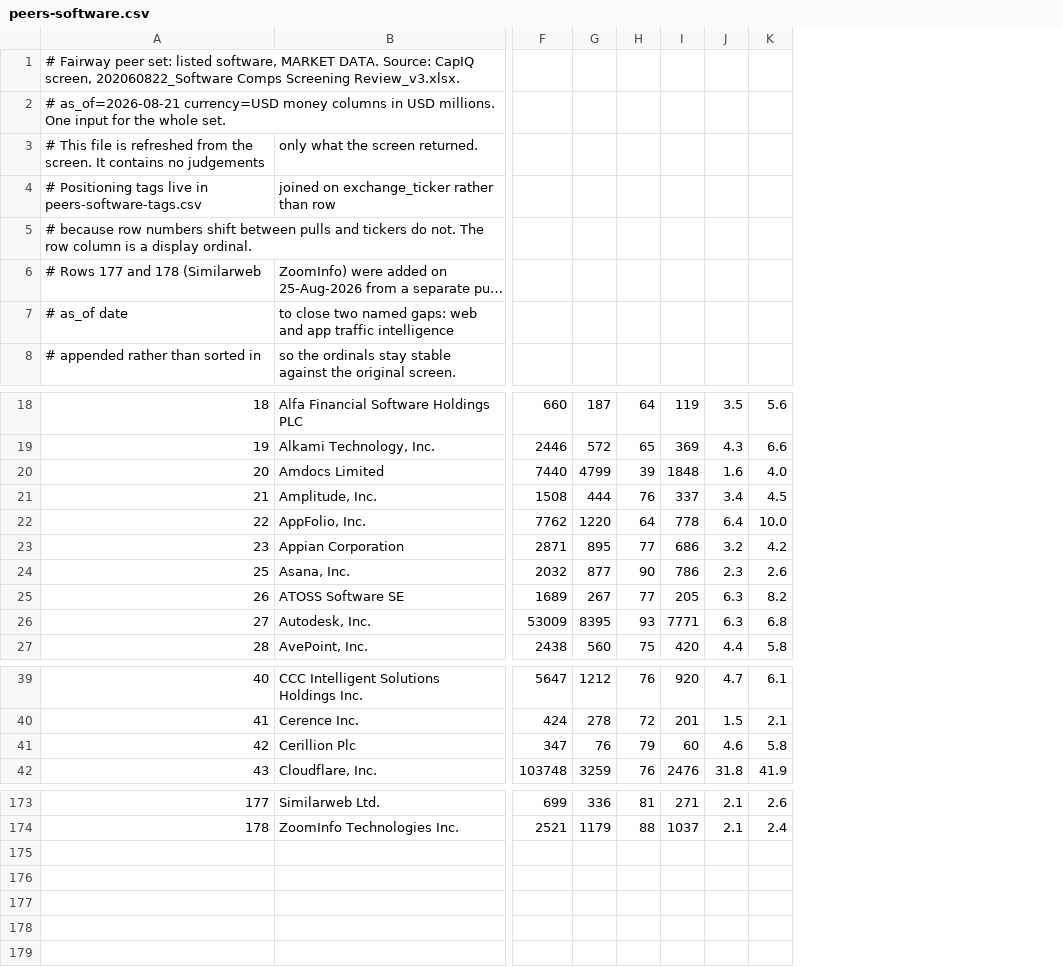
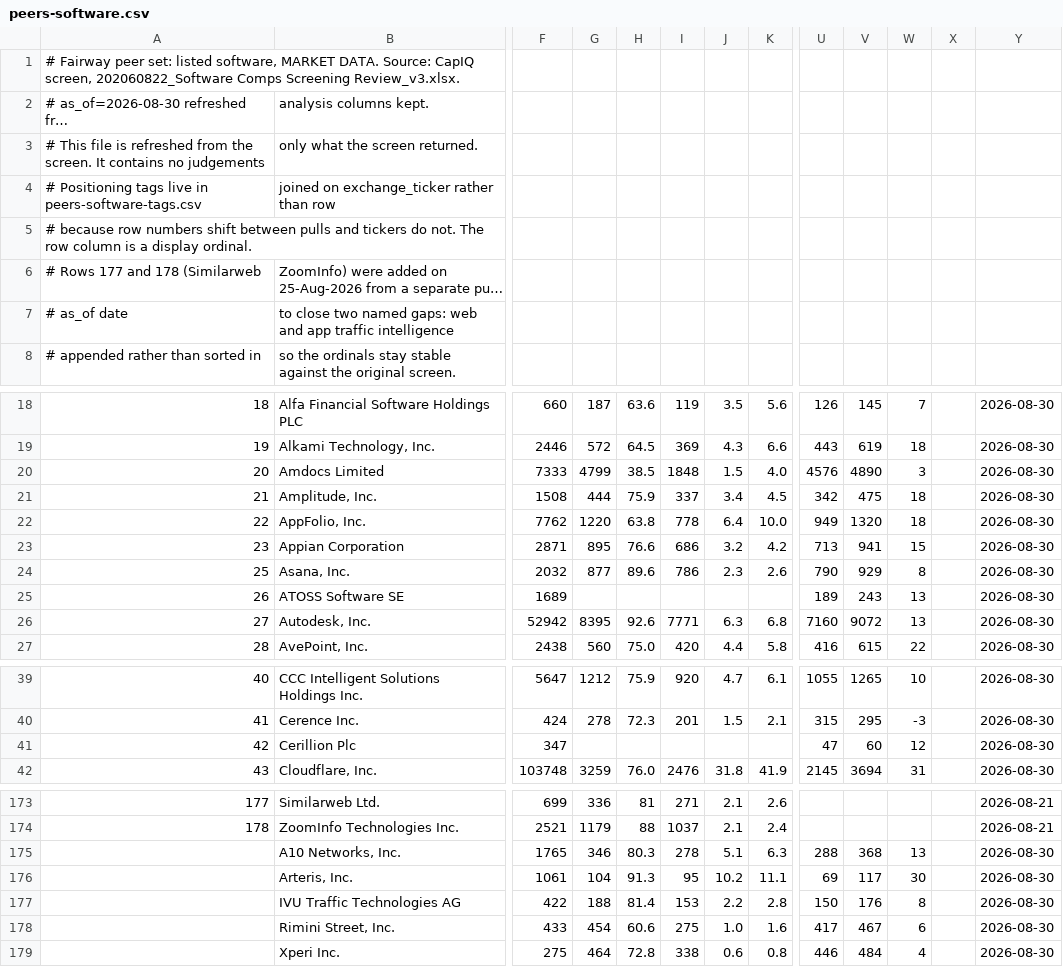
Before and after one commit to DaniilRybak-code/fairway-valuation, a CSV file: data/peers-software.csv, drawn as a sheet; only a part is shown, gaps mark what is left out; long unchanged cells end in …; removed rows and columns are numbered as before the commit, all else as after; rows hold the shown columns only; the diff covers the shown part only; the diff names each change by its address in the sheet, - before the commit and + after, or states it on an @@ line.

Commit message:
Software pull 30-Aug: 167 names refreshed, growth on two-year CAGR, recurring revenue added

```diff
--- a/data/peers-software.csv
+++ b/data/peers-software.csv
-column H, rows 18-27: 64 | 65 | 39 | 76 | 64 | 77 | 90 | 77 | 93 | 75; rows 39-42: 76 | 72 | 79 | 76; rows 173-174: 81 | 88
+column H, rows 18-27: 63.6 | 64.5 | 38.5 | 75.9 | 63.8 | 76.6 | 89.6 |  | 92.6 | 75.0; rows 39-42: 75.9 | 72.3 |  | 76.0; rows 173-174: 81 | 88
+column U, rows 18-27: 126 | 443 | 4576 | 342 | 949 | 713 | 790 | 189 | 7160 | 416; rows 39-42: 1055 | 315 | 47 | 2145
+column V, rows 18-27: 145 | 619 | 4890 | 475 | 1320 | 941 | 929 | 243 | 9072 | 615; rows 39-42: 1265 | 295 | 60 | 3694
+column W, rows 18-27: 7 | 18 | 3 | 18 | 18 | 15 | 8 | 13 | 13 | 22; rows 39-42: 10 | -3 | 12 | 31
+column X, empty
+column Y, rows 18-27: all 2026-08-30; rows 39-42: all 2026-08-30; rows 173-174: 2026-08-21 | 2026-08-21
@@ column A renumbered in row 2 @@
-B2: (empty)
+B2: analysis columns kept.
-F20: 7440
+F20: 7333
-J20: 1.6
+J20: 1.5
-G25: 267
+G25: (empty)
-I25: 205
+I25: (empty)
-J25: 6.3
+J25: (empty)
-K25: 8.2
+K25: (empty)
-F26: 53009
+F26: 52942
-G41: 76
+G41: (empty)
-I41: 60
+I41: (empty)
-J41: 4.6
+J41: (empty)
-K41: 5.8
+K41: (empty)
+row 175:  | A10 Networks, Inc. | 1765 | 346 | 80.3 | 278 | 5.1 | 6.3 | 288 | 368 | 13 |  | 2026-08-30
+row 176:  | Arteris, Inc. | 1061 | 104 | 91.3 | 95 | 10.2 | 11.1 | 69 | 117 | 30 |  | 2026-08-30
+row 177:  | IVU Traffic Technologies AG | 422 | 188 | 81.4 | 153 | 2.2 | 2.8 | 150 | 176 | 8 |  | 2026-08-30
+row 178:  | Rimini Street, Inc. | 433 | 454 | 60.6 | 275 | 1.0 | 1.6 | 417 | 467 | 6 |  | 2026-08-30
+row 179:  | Xperi Inc. | 275 | 464 | 72.8 | 338 | 0.6 | 0.8 | 446 | 484 | 4 |  | 2026-08-30
```
Also changed, not shown: 56 edited cells elsewhere in this file, data/peers-software-tags.csv, 11 other files.
